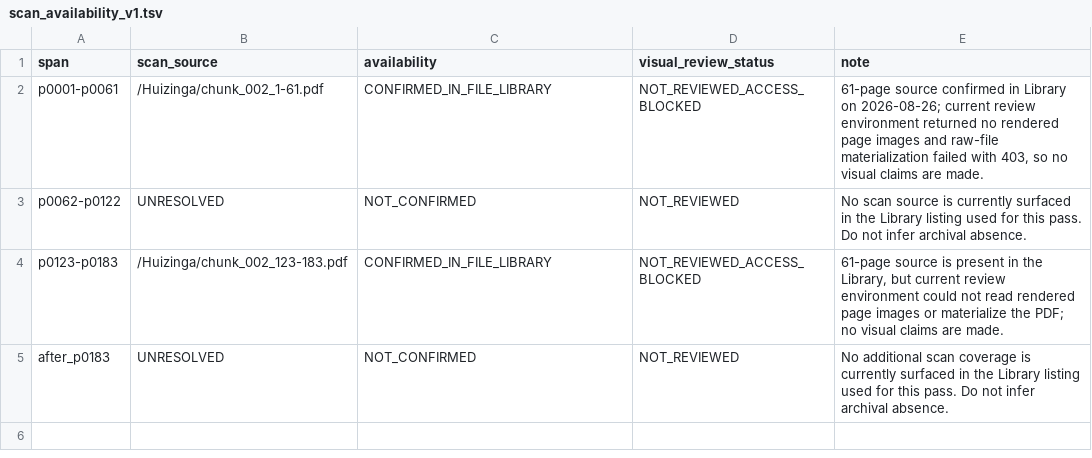
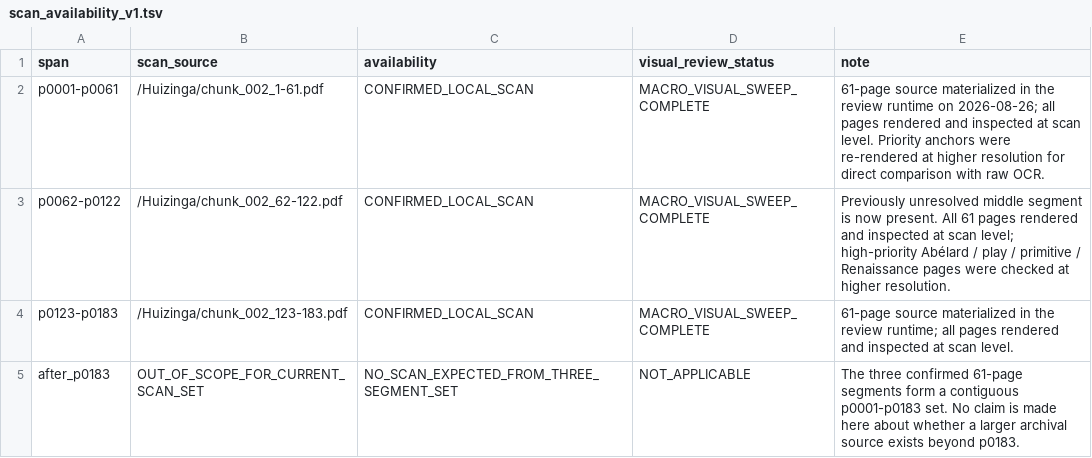
Before and after one commit to zhhos98-cell/Huizinga, a TSV file: review/chunk_002/scan_availability_v1.tsv, drawn as a sheet.

Commit message:
Restore complete chunk 002 scan coverage and access

```diff
--- a/review/chunk_002/scan_availability_v1.tsv
+++ b/review/chunk_002/scan_availability_v1.tsv
@@ -1,5 +1,5 @@
 span	scan_source	availability	visual_review_status	note
-p0001-p0061	/Huizinga/chunk_002_1-61.pdf	CONFIRMED_IN_FILE_LIBRARY	NOT_REVIEWED_ACCESS_BLOCKED	61-page source confirmed in Library on 2026-08-26; current review environment returned no rendered page images and raw-file materialization failed with 403, so no visual claims are made.
-p0062-p0122	UNRESOLVED	NOT_CONFIRMED	NOT_REVIEWED	No scan source is currently surfaced in the Library listing used for this pass. Do not infer archival absence.
-p0123-p0183	/Huizinga/chunk_002_123-183.pdf	CONFIRMED_IN_FILE_LIBRARY	NOT_REVIEWED_ACCESS_BLOCKED	61-page source is present in the Library, but current review environment could not read rendered page images or materialize the PDF; no visual claims are made.
-after_p0183	UNRESOLVED	NOT_CONFIRMED	NOT_REVIEWED	No additional scan coverage is currently surfaced in the Library listing used for this pass. Do not infer archival absence.
+p0001-p0061	/Huizinga/chunk_002_1-61.pdf	CONFIRMED_LOCAL_SCAN	MACRO_VISUAL_SWEEP_COMPLETE	61-page source materialized in the review runtime on 2026-08-26; all pages rendered and inspected at scan level. Priority anchors were re-rendered at higher resolution for direct comparison with raw OCR.
+p0062-p0122	/Huizinga/chunk_002_62-122.pdf	CONFIRMED_LOCAL_SCAN	MACRO_VISUAL_SWEEP_COMPLETE	Previously unresolved middle segment is now present. All 61 pages rendered and inspected at scan level; high-priority Abélard / play / primitive / Renaissance pages were checked at higher resolution.
+p0123-p0183	/Huizinga/chunk_002_123-183.pdf	CONFIRMED_LOCAL_SCAN	MACRO_VISUAL_SWEEP_COMPLETE	61-page source materialized in the review runtime; all pages rendered and inspected at scan level.
+after_p0183	OUT_OF_SCOPE_FOR_CURRENT_SCAN_SET	NO_SCAN_EXPECTED_FROM_THREE_SEGMENT_SET	NOT_APPLICABLE	The three confirmed 61-page segments form a contiguous p0001-p0183 set. No claim is made here about whether a larger archival source exists beyond p0183.
```
